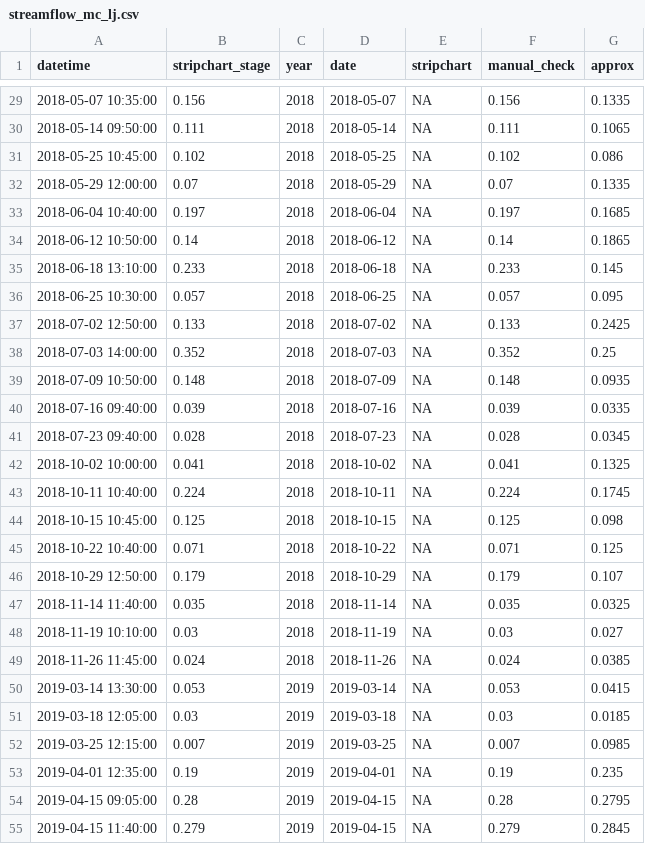
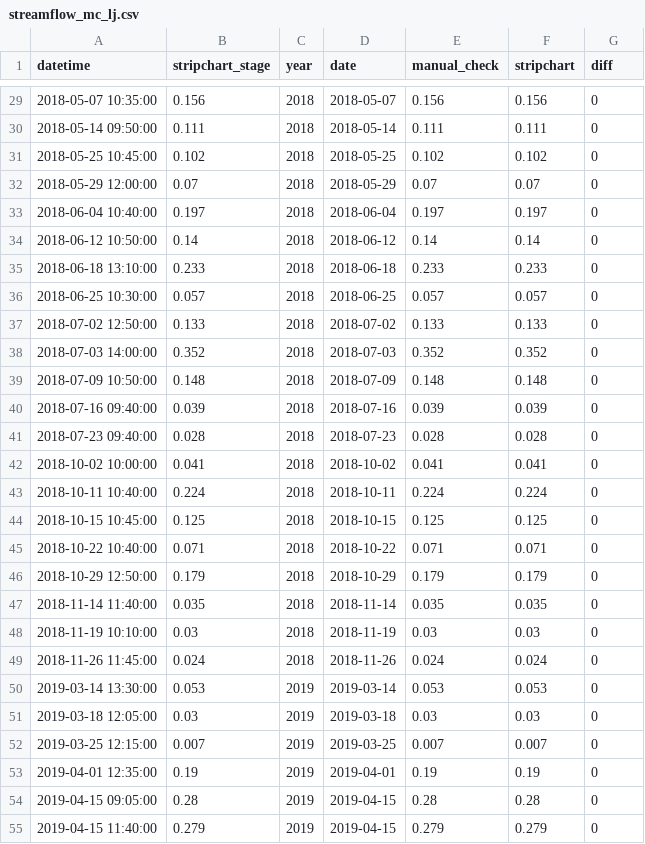
Before and after one commit to miaforsline/s2_streamflow, a CSV file: intermediate_data/streamflow_mc_lj.csv, drawn as a sheet; only a part is shown, gaps mark what is left out; removed rows and columns are numbered as before the commit, all else as after; the diff covers the shown part only; the diff names each change by its address in the sheet, - before the commit and + after, or states it on an @@ line.

Commit message:
maxgap = 6 for na.approx, and now the differences are nearly zero. i wonder if that's sus..

```diff
--- a/intermediate_data/streamflow_mc_lj.csv
+++ b/intermediate_data/streamflow_mc_lj.csv
-column E (stripchart), rows 29-55: all NA
+column F (stripchart), rows 29-55: 0.156 | 0.111 | 0.102 | 0.07 | 0.197 | 0.14 | 0.233 | 0.057 | 0.133 | 0.352 | 0.148 | 0.039 | 0.028 | 0.041 | 0.224 | 0.125 | 0.071 | 0.179 | 0.035 | 0.03 | 0.024 | 0.053 | 0.03 | 0.007 | 0.19 | 0.28 | 0.279
-G1: approx
+G1: diff
-G29 (diff): 0.1335
+G29 (diff): 0
-G30 (diff): 0.1065
+G30 (diff): 0
-G31 (diff): 0.086
+G31 (diff): 0
-G32 (diff): 0.1335
+G32 (diff): 0
-G33 (diff): 0.1685
+G33 (diff): 0
-G34 (diff): 0.1865
+G34 (diff): 0
-G35 (diff): 0.145
+G35 (diff): 0
-G36 (diff): 0.095
+G36 (diff): 0
-G37 (diff): 0.2425
+G37 (diff): 0
-G38 (diff): 0.25
+G38 (diff): 0
-G39 (diff): 0.0935
+G39 (diff): 0
-G40 (diff): 0.0335
+G40 (diff): 0
-G41 (diff): 0.0345
+G41 (diff): 0
-G42 (diff): 0.1325
+G42 (diff): 0
-G43 (diff): 0.1745
+G43 (diff): 0
-G44 (diff): 0.098
+G44 (diff): 0
-G45 (diff): 0.125
+G45 (diff): 0
-G46 (diff): 0.107
+G46 (diff): 0
-G47 (diff): 0.0325
+G47 (diff): 0
-G48 (diff): 0.027
+G48 (diff): 0
-G49 (diff): 0.0385
+G49 (diff): 0
-G50 (diff): 0.0415
+G50 (diff): 0
-G51 (diff): 0.0185
+G51 (diff): 0
-G52 (diff): 0.0985
+G52 (diff): 0
-G53 (diff): 0.235
+G53 (diff): 0
-G54 (diff): 0.2795
+G54 (diff): 0
-G55 (diff): 0.2845
+G55 (diff): 0
```
Also changed, not shown: 50 edited cells elsewhere in this file, 2 other files.
